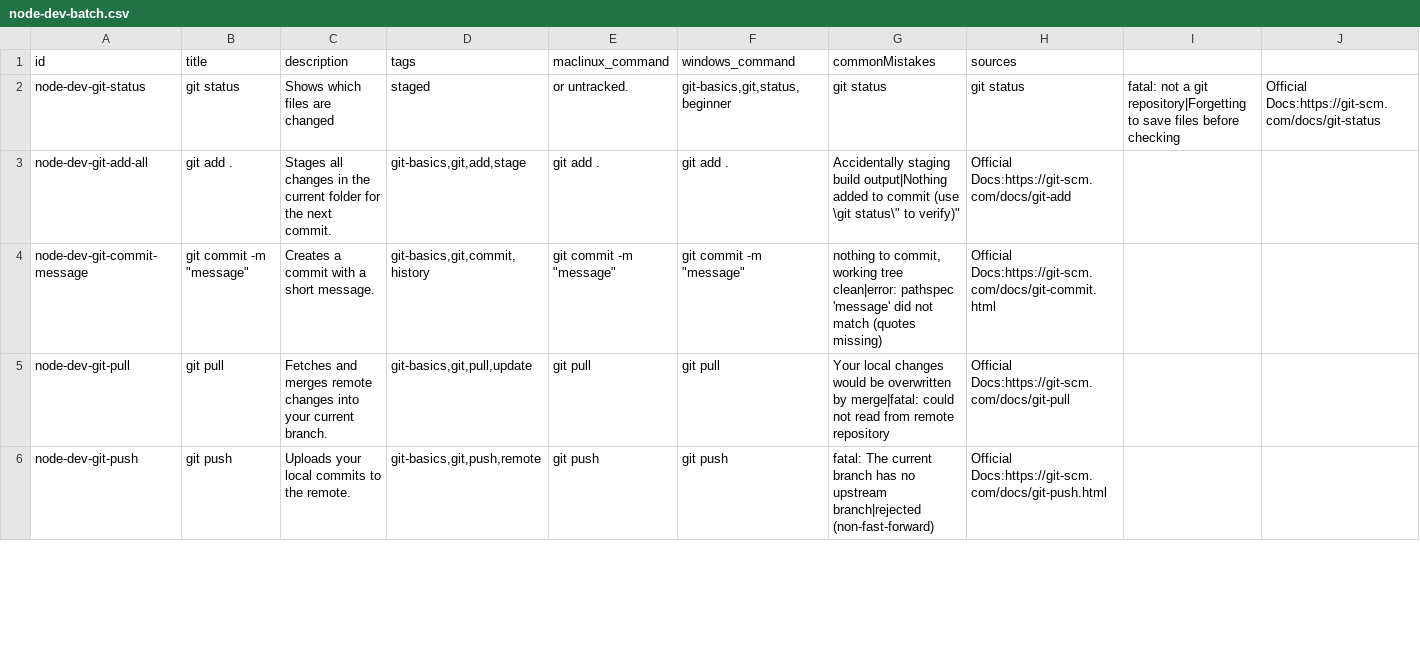
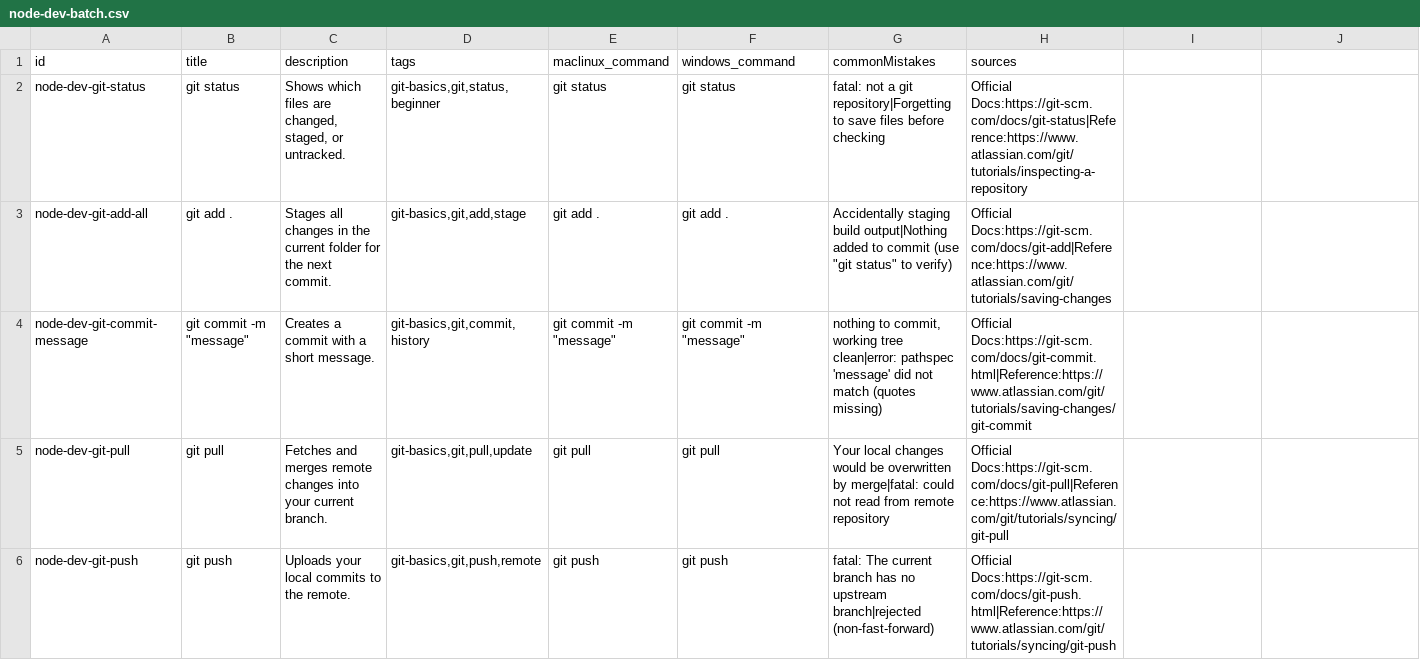
Before and after one commit to Acorn-Enterprise-Group/command-panel, a CSV file: data/staging/node-dev-batch.csv, drawn as a sheet; only a part is shown; the diff covers the shown part only.

Commit message:
copycommand: add sources for top node/dev commands

```diff
--- a/data/staging/node-dev-batch.csv
+++ b/data/staging/node-dev-batch.csv
@@ -1,6 +1,6 @@
 id,title,description,tags,maclinux_command,windows_command,commonMistakes,sources
-node-dev-git-status,git status,Shows which files are changed, staged, or untracked.,"git-basics,git,status,beginner",git status,git status,"fatal: not a git repository|Forgetting to save files before checking","Official Docs:https://git-scm.com/docs/git-status"
-node-dev-git-add-all,git add .,Stages all changes in the current folder for the next commit.,"git-basics,git,add,stage",git add .,git add .,"Accidentally staging build output|Nothing added to commit (use \"git status\" to verify)","Official Docs:https://git-scm.com/docs/git-add"
-node-dev-git-commit-message,"git commit -m ""message""",Creates a commit with a short message.,"git-basics,git,commit,history","git commit -m ""message""","git commit -m ""message""","nothing to commit, working tree clean|error: pathspec 'message' did not match (quotes missing)","Official Docs:https://git-scm.com/docs/git-commit.html"
-node-dev-git-pull,git pull,Fetches and merges remote changes into your current branch.,"git-basics,git,pull,update",git pull,git pull,"Your local changes would be overwritten by merge|fatal: could not read from remote repository","Official Docs:https://git-scm.com/docs/git-pull"
-node-dev-git-push,git push,Uploads your local commits to the remote.,"git-basics,git,push,remote",git push,git push,"fatal: The current branch has no upstream branch|rejected (non-fast-forward)","Official Docs:https://git-scm.com/docs/git-push.html"
+node-dev-git-status,git status,"Shows which files are changed, staged, or untracked.","git-basics,git,status,beginner",git status,git status,"fatal: not a git repository|Forgetting to save files before checking","Official Docs:https://git-scm.com/docs/git-status|Reference:https://www.atlassian.com/git/tutorials/inspecting-a-repository"
+node-dev-git-add-all,git add .,"Stages all changes in the current folder for the next commit.","git-basics,git,add,stage",git add .,git add .,"Accidentally staging build output|Nothing added to commit (use ""git status"" to verify)","Official Docs:https://git-scm.com/docs/git-add|Reference:https://www.atlassian.com/git/tutorials/saving-changes"
+node-dev-git-commit-message,"git commit -m ""message""","Creates a commit with a short message.","git-basics,git,commit,history","git commit -m ""message""","git commit -m ""message""","nothing to commit, working tree clean|error: pathspec 'message' did not match (quotes missing)","Official Docs:https://git-scm.com/docs/git-commit.html|Reference:https://www.atlassian.com/git/tutorials/saving-changes/git-commit"
+node-dev-git-pull,git pull,"Fetches and merges remote changes into your current branch.","git-basics,git,pull,update",git pull,git pull,"Your local changes would be overwritten by merge|fatal: could not read from remote repository","Official Docs:https://git-scm.com/docs/git-pull|Reference:https://www.atlassian.com/git/tutorials/syncing/git-pull"
+node-dev-git-push,git push,"Uploads your local commits to the remote.","git-basics,git,push,remote",git push,git push,"fatal: The current branch has no upstream branch|rejected (non-fast-forward)","Official Docs:https://git-scm.com/docs/git-push.html|Reference:https://www.atlassian.com/git/tutorials/syncing/git-push"
```
Also changed, not shown: 20 edited cells elsewhere in this file, 2 other files.
